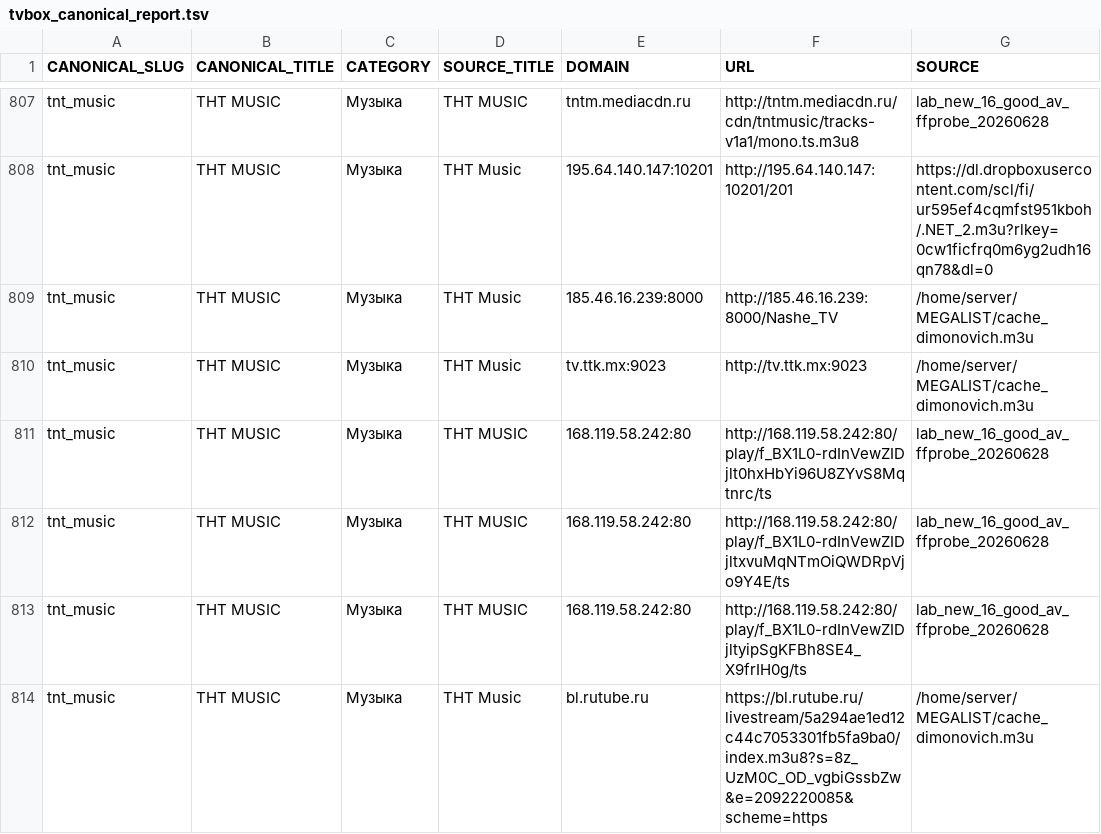
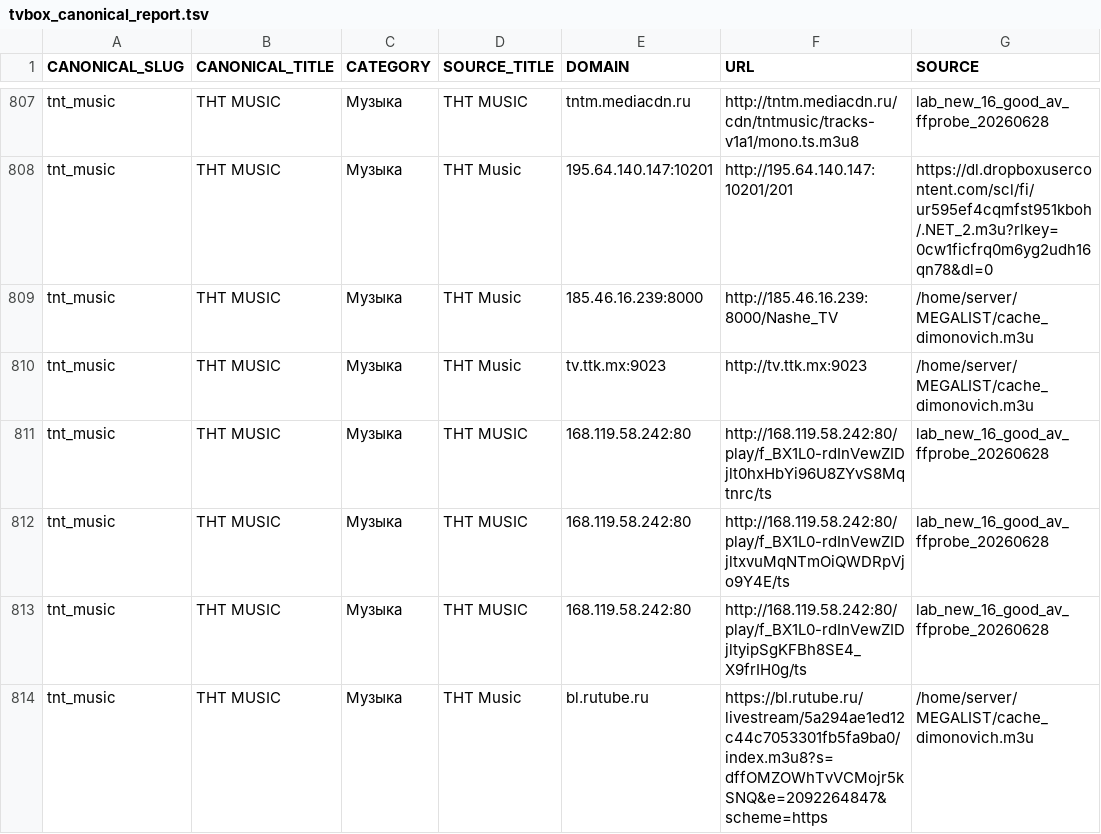
Before and after one commit to Commodo163/sys-cache-7c91, a TSV file: data/tvbox_canonical_report.tsv, drawn as a sheet; only a part is shown, gaps mark what is left out; the diff covers the shown part only.

```diff
--- a/data/tvbox_canonical_report.tsv
+++ b/data/tvbox_canonical_report.tsv
@@ -813,2 +813,2 @@ tnt_music	ТНТ MUSIC	Музыка	ТНТ MUSIC	168.119.58.242:80	http://168.11
 tnt_music	ТНТ MUSIC	Музыка	ТНТ MUSIC	168.119.58.242:80	http://168.119.58.242:80/play/f_BX1L0-rdInVewZIDjltyipSgKFBh8SE4_X9frIH0g/ts	lab_new_16_good_av_ffprobe_20260628
-tnt_music	ТНТ MUSIC	Музыка	ТНТ Music	bl.rutube.ru	https://bl.rutube.ru/livestream/5a294ae1ed12c44c7053301fb5fa9ba0/index.m3u8?s=8z_UzM0C_OD_vgbiGssbZw&e=2092220085&scheme=https	/home/server/MEGALIST/cache_dimonovich.m3u
+tnt_music	ТНТ MUSIC	Музыка	ТНТ Music	bl.rutube.ru	https://bl.rutube.ru/livestream/5a294ae1ed12c44c7053301fb5fa9ba0/index.m3u8?s=dffOMZOWhTvVCMojr5kSNQ&e=2092264847&scheme=https	/home/server/MEGALIST/cache_dimonovich.m3u
```
Also changed, not shown: 41 edited cells elsewhere in this file, data/tvbox_placeholder_filter_report.tsv, 7 other files.
